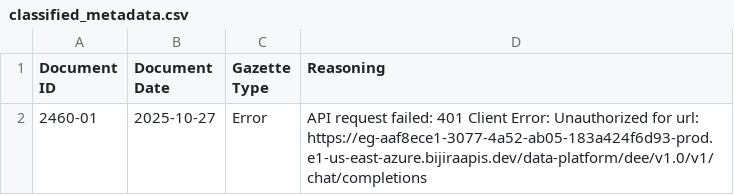
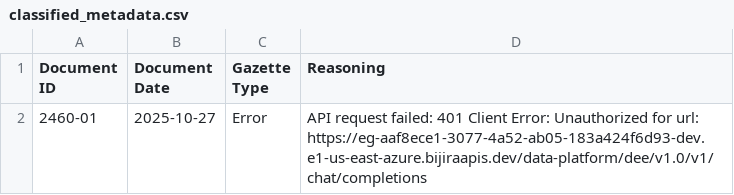
Before and after one commit to LDFLK/gztarchiver-storage, a CSV file: doc-archive/2025/classified_metadata.csv, drawn as a sheet.

```diff
--- a/doc-archive/2025/classified_metadata.csv
+++ b/doc-archive/2025/classified_metadata.csv
@@ -1,2 +1,2 @@
 Document ID,Document Date,Gazette Type,Reasoning
-2460-01,2025-10-27,Error,API request failed: 401 Client Error: Unauthorized for url: https://eg-aaf8ece1-3077-4a52-ab05-183a424f6d93-prod.e1-us-east-azure.bijiraapis.dev/data-platform/dee/v1.0/v1/chat/completions
+2460-01,2025-10-27,Error,API request failed: 401 Client Error: Unauthorized for url: https://eg-aaf8ece1-3077-4a52-ab05-183a424f6d93-dev.e1-us-east-azure.bijiraapis.dev/data-platform/dee/v1.0/v1/chat/completions
```
Also changed, not shown: doc-archive/2025/unavailable_logs.csv.
